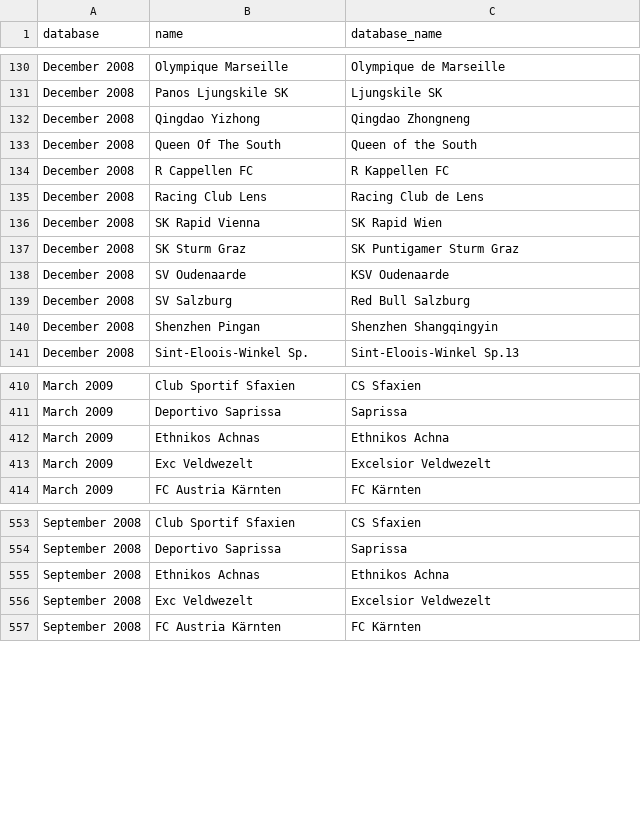
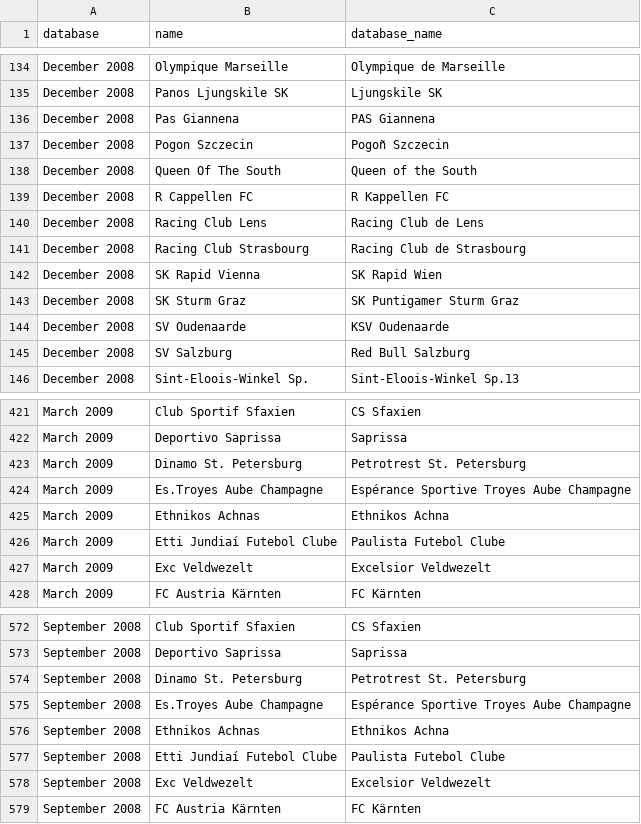
Before and after one commit to maxevans60/cm0102-bosman-edition, a TSV file: docs/research/history-0.6.0/matched-by-id.tsv, drawn as a sheet; only a part is shown, gaps mark what is left out; the diff covers the shown part only.

```diff
--- a/docs/research/history-0.6.0/matched-by-id.tsv
+++ b/docs/research/history-0.6.0/matched-by-id.tsv
@@ -131,3 +135,4 @@ December 2008	Olympique Marseille	Olympique de Marseille
 December 2008	Panos Ljungskile SK	Ljungskile SK
-December 2008	Qingdao Yizhong	Qingdao Zhongneng
+December 2008	Pas Giannena	PAS Giannena
+December 2008	Pogon Szczecin	Pogoñ Szczecin
 December 2008	Queen Of The South	Queen of the South
@@ -135,2 +140,3 @@ December 2008	R Cappellen FC	R Kappellen FC
 December 2008	Racing Club Lens	Racing Club de Lens
+December 2008	Racing Club Strasbourg	Racing Club de Strasbourg
 December 2008	SK Rapid Vienna	SK Rapid Wien
@@ -139,3 +145,2 @@ December 2008	SV Oudenaarde	KSV Oudenaarde
 December 2008	SV Salzburg	Red Bull Salzburg
-December 2008	Shenzhen Pingan	Shenzhen Shangqingyin
 December 2008	Sint-Eloois-Winkel Sp.	Sint-Eloois-Winkel Sp.13
@@ -411,3 +422,6 @@ March 2009	Club Sportif Sfaxien	CS Sfaxien
 March 2009	Deportivo Saprissa	Saprissa
+March 2009	Dinamo St. Petersburg	Petrotrest St. Petersburg
+March 2009	Es.Troyes Aube Champagne	Espérance Sportive Troyes Aube Champagne
 March 2009	Ethnikos Achnas	Ethnikos Achna
+March 2009	Etti Jundiaí Futebol Clube	Paulista Futebol Clube
 March 2009	Exc Veldwezelt	Excelsior Veldwezelt
@@ -554,3 +573,6 @@ September 2008	Club Sportif Sfaxien	CS Sfaxien
 September 2008	Deportivo Saprissa	Saprissa
+September 2008	Dinamo St. Petersburg	Petrotrest St. Petersburg
+September 2008	Es.Troyes Aube Champagne	Espérance Sportive Troyes Aube Champagne
 September 2008	Ethnikos Achnas	Ethnikos Achna
+September 2008	Etti Jundiaí Futebol Clube	Paulista Futebol Clube
 September 2008	Exc Veldwezelt	Excelsior Veldwezelt
```
Also changed, not shown: 35 added rows, 17 removed rows and 12 edited cells elsewhere in this file, docs/research/history-0.6.0/fill-report.tsv, docs/research/history-0.6.0/italy.tsv, 21 other files.
